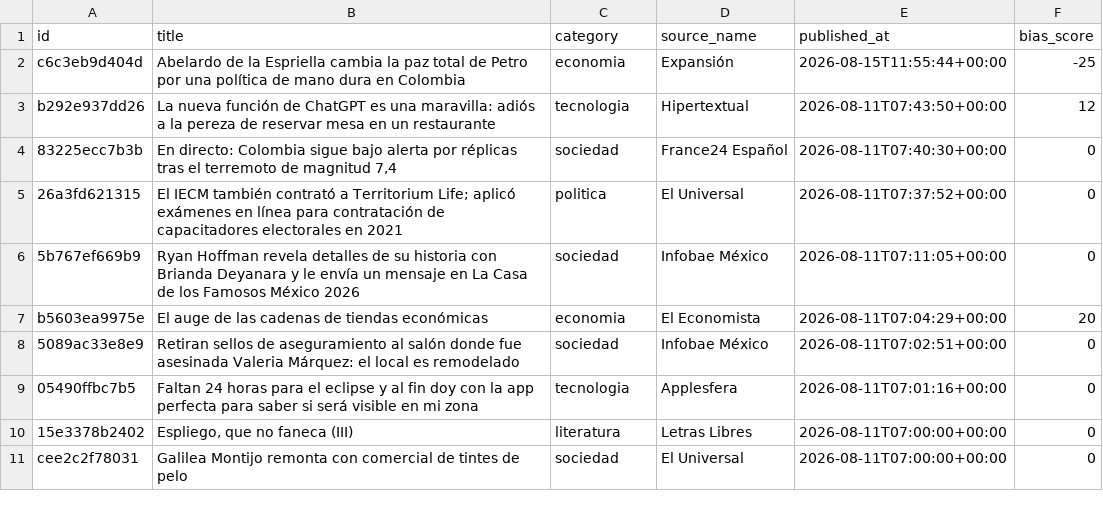
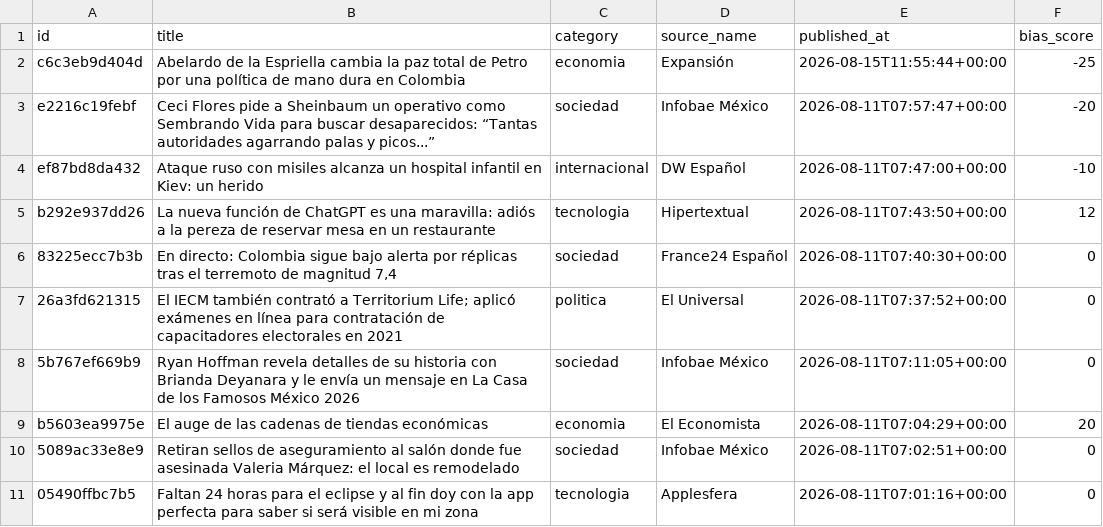
Before and after one commit to Marianomrz/ContextoWeb, a CSV file: historico.csv, drawn as a sheet; only a part is shown; the shorter side is filled out with more unchanged rows; the diff names each change by its address in the sheet, - before the commit and + after, or states it on an @@ line.

```diff
--- a/historico.csv
+++ b/historico.csv
+row 3: e2216c19febf | Ceci Flores pide a Sheinbaum un operativo como Sembrando Vida para buscar desaparecidos: “Tantas autoridades agarrando palas y picos...” | sociedad | Infobae México | 2026-08-11T07:57:47+00:00 | -20
+row 4: ef87bd8da432 | Ataque ruso con misiles alcanza un hospital infantil en Kiev: un herido | internacional | DW Español | 2026-08-11T07:47:00+00:00 | -10
```
Also changed, not shown: 15 other files.
